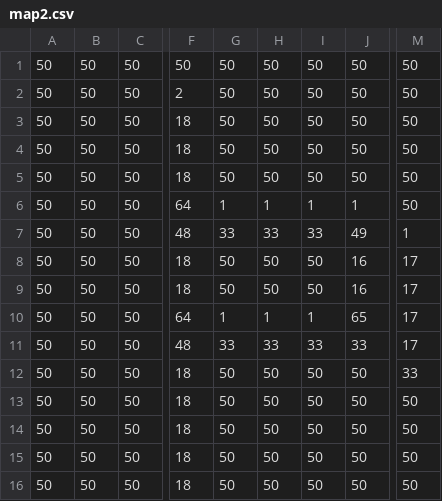
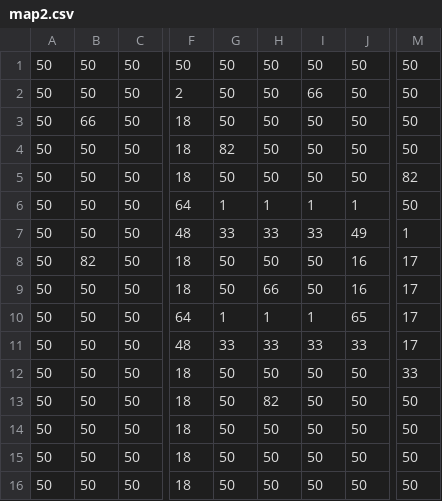
Before and after one commit to Titwin/NearymQuest, a CSV file: ressources/map2.csv, drawn as a sheet; only a part is shown, gaps mark what is left out; the diff names each change by its address in the sheet, - before the commit and + after, or states it on an @@ line.

```diff
--- a/ressources/map2.csv
+++ b/ressources/map2.csv
-I2: 50
+I2: 66
-B3: 50
+B3: 66
-G4: 50
+G4: 82
-M5: 50
+M5: 82
-B8: 50
+B8: 82
-H9: 50
+H9: 66
-H13: 50
+H13: 82
```
Also changed, not shown: 5 other files.
